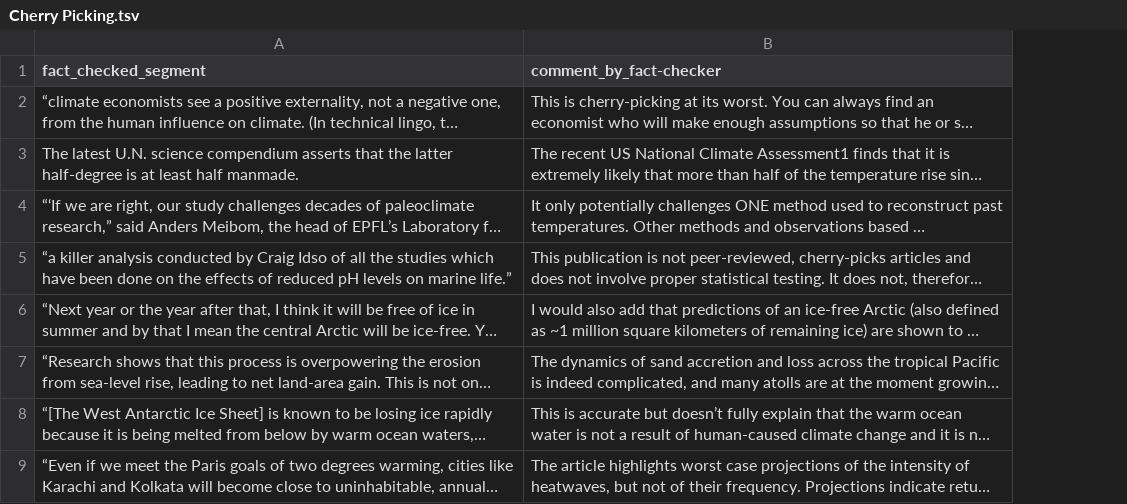
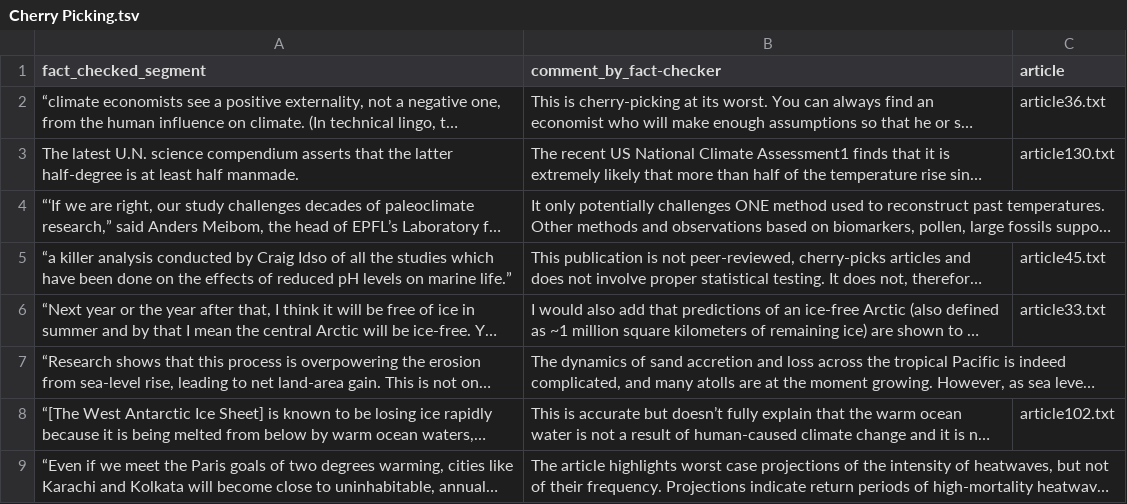
Before and after one commit to Tariq60/fallacy-detection, a TSV file: data/climate/train/Cherry Picking.tsv, drawn as a sheet; only a part is shown; long unchanged cells end in …; the diff names each change by its address in the sheet, - before the commit and + after, or states it on an @@ line.

```diff
--- a/data/climate/train/Cherry Picking.tsv
+++ b/data/climate/train/Cherry Picking.tsv
+column C (article), rows 2-8: article36.txt | article130.txt |  | article45.txt | article33.txt |  | article102.txt
```
Also changed, not shown: data/climate/dev/No Fallacy.tsv, data/climate/train/Evading the Burden of Proof.tsv, 34 other files.
